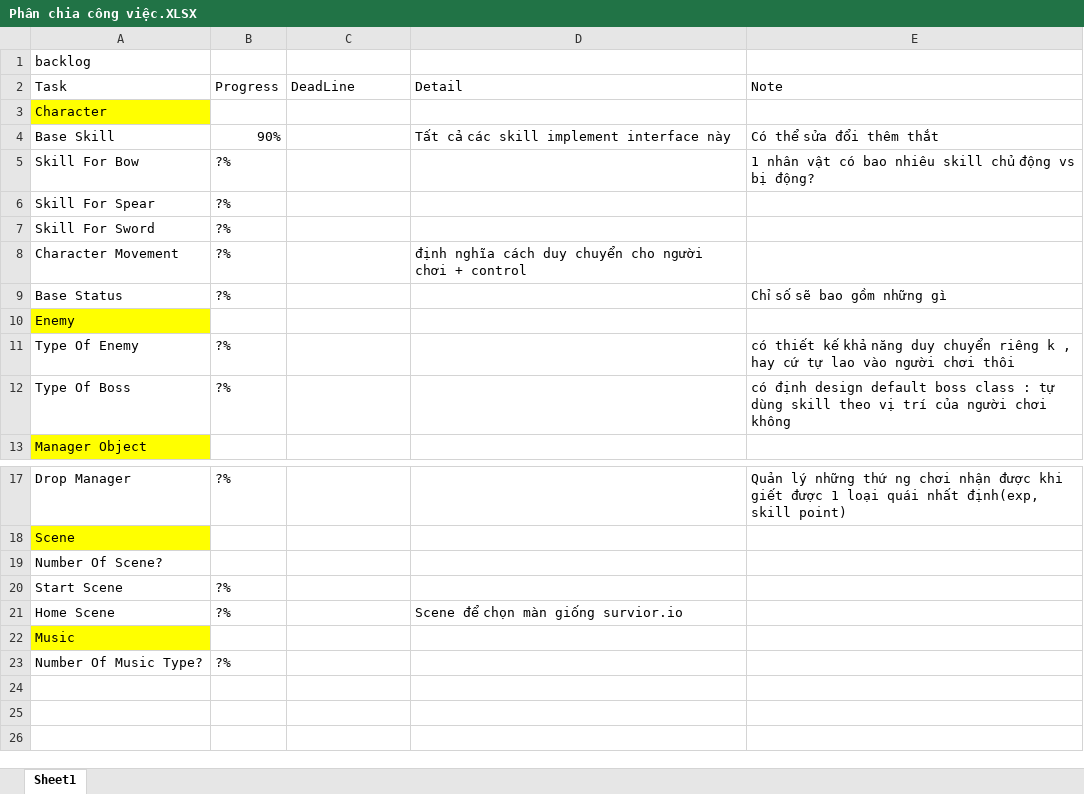
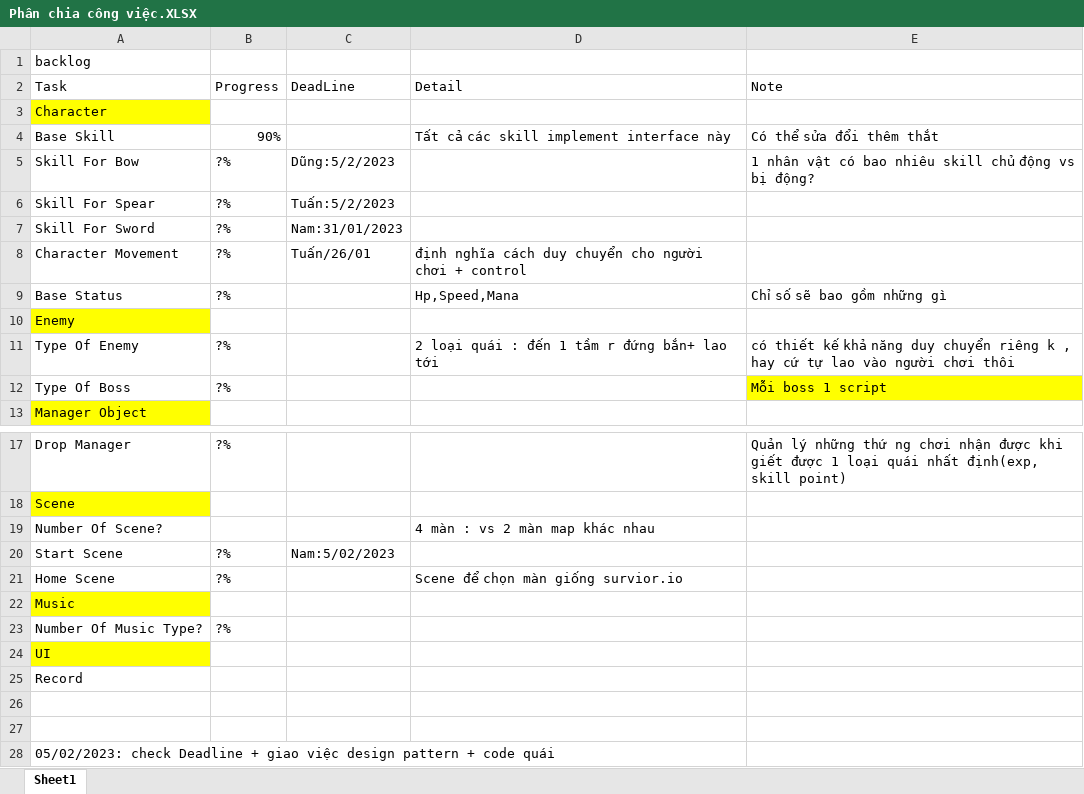
Before and after one commit to LLawliet13/Dead-Or-Alive, an Excel workbook: documentations/Phân chia công việc.XLSX, sheet Sheet1, drawn as a sheet; only a part is shown, gaps mark what is left out; values as stored, in another font and other column widths than the file's, no borders; the diff names each change by its address in the sheet, - before the commit and + after, or states it on an @@ line.

```diff
--- a/documentations/Phân chia công việc.XLSX (sheet Sheet1)
+++ b/documentations/Phân chia công việc.XLSX (sheet Sheet1)
-C5 (DeadLine): (empty)
+C5 (DeadLine): Dũng:5/2/2023
-C6 (DeadLine): (empty)
+C6 (DeadLine): Tuấn:5/2/2023
-C7 (DeadLine): (empty)
+C7 (DeadLine): Nam:31/01/2023
-C8 (DeadLine): (empty)
+C8 (DeadLine): Tuấn/26/01
-D9 (Detail): (empty)
+D9 (Detail): Hp,Speed,Mana
-D11 (Detail): (empty)
+D11 (Detail): 2 loại quái : đến 1 tầm r đứng bắn+ lao tới
-E12 (Note): có định design default boss class : tự dùng skill theo vị trí của người chơi không
+E12 (Note): Mỗi boss 1 script
-E12 fill: none
+E12 fill: #FFFF00
-D19 (Detail): (empty)
+D19 (Detail): 4 màn : vs 2 màn map khác nhau
-C20 (DeadLine): (empty)
+C20 (DeadLine): Nam:5/02/2023
+row 24: UI
+row 25: Record
+row 26: (empty)
+row 27: (empty)
+row 28: 05/02/2023: check Deadline + giao việc design pattern + code quái
```
Also changed, not shown: 1 other file.
